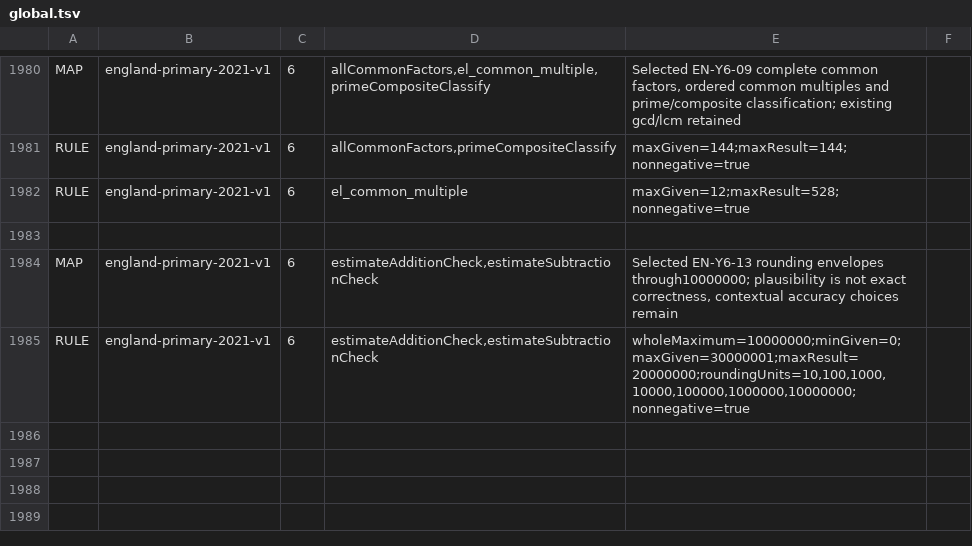
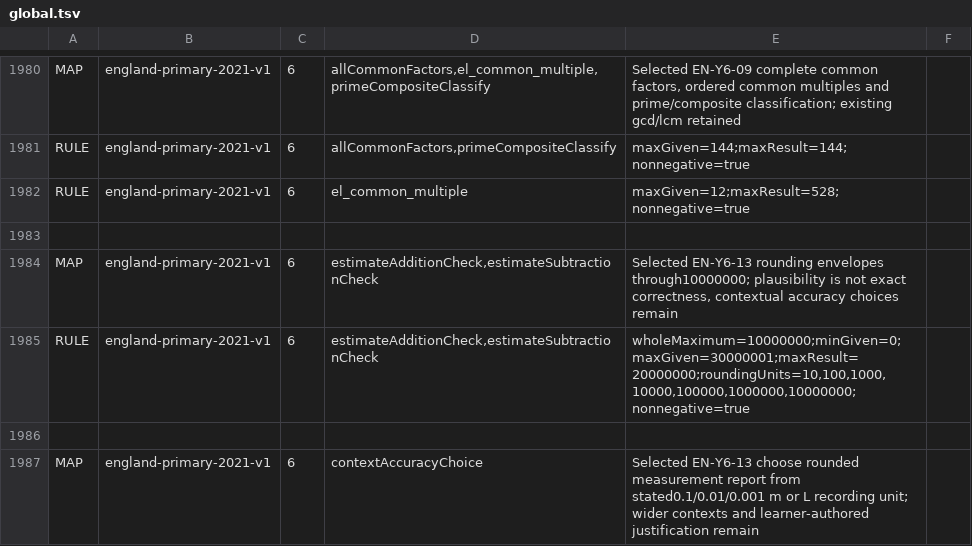
Before and after one commit to logue1114-maker/gomgom-open-education, a TSV file: math/engine/src/main/resources/curricula/global.tsv, drawn as a sheet; only a part is shown, gaps mark what is left out; the diff names each change by its address in the sheet, - before the commit and + after, or states it on an @@ line.

Commit message:
Add contextual measurement reporting accuracy practice

```diff
--- a/math/engine/src/main/resources/curricula/global.tsv
+++ b/math/engine/src/main/resources/curricula/global.tsv
+row 1986: (empty)
+row 1987: MAP | england-primary-2021-v1 | 6 | contextAccuracyChoice | Selected EN-Y6-13 choose rounded measurement report from stated0.1/0.01/0.001 m or L recording unit; wider contexts and learner-authored justification remain
```
Also changed, not shown: 9 other files.
